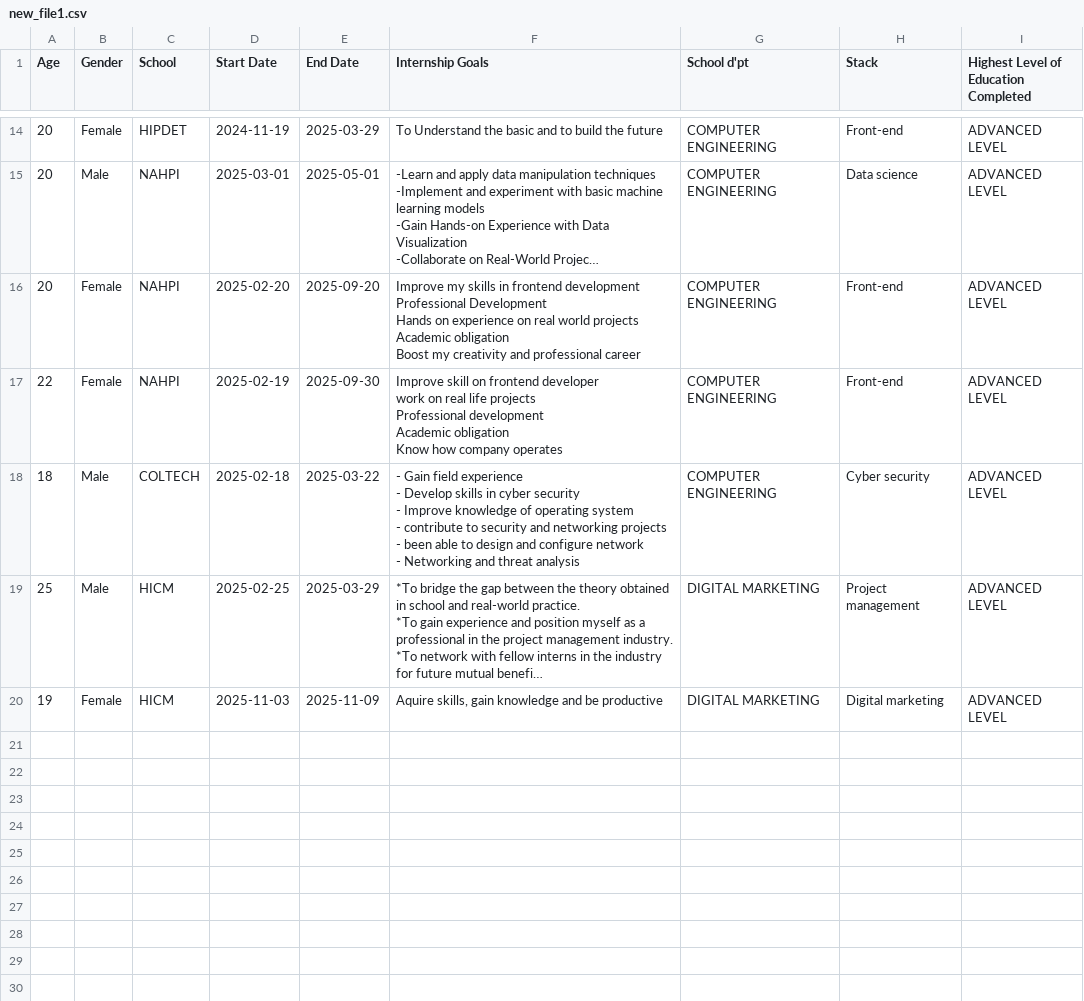
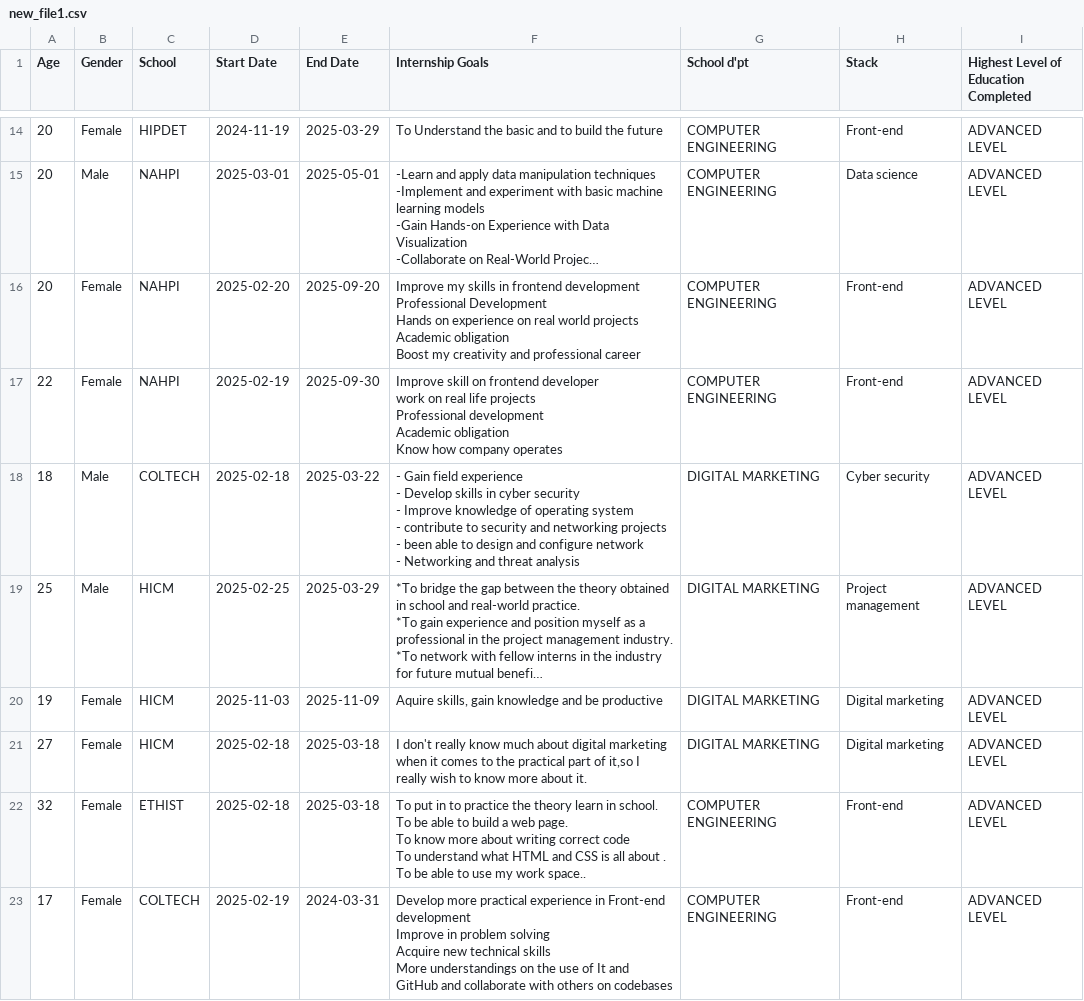
Before and after one commit to MUYAHGaious/Intern_satisfaction, a CSV file: new_file1.csv, drawn as a sheet; only a part is shown, gaps mark what is left out; long unchanged cells end in …; ↵ is a line break in a cell; the diff covers the shown part only; the diff names each change by its address in the sheet, - before the commit and + after, or states it on an @@ line.

```diff
--- a/new_file1.csv
+++ b/new_file1.csv
-G18 (School d'pt): COMPUTER ENGINEERING
+G18 (School d'pt): DIGITAL MARKETING
+row 21: 27 | Female | HICM | 2025-02-18 | 2025-03-18 | I don't really know much about digital marketing when it comes to the practical part of it,so I really wish to know more about it. | DIGITAL MARKETING | Digital marketing | ADVANCED LEVEL
+row 22: 32 | Female | ETHIST | 2025-02-18 | 2025-03-18 | To put in to practice the theory learn in school. ↵ To be able to build a web page. ↵ To know more about writing correct code ↵ To understand what HTML and CSS is all about . ↵ To be able to use my work space.. | COMPUTER ENGINEERING | Front-end | ADVANCED LEVEL
+row 23: 17 | Female | COLTECH | 2025-02-19 | 2024-03-31 | Develop more practical experience in Front-end development ↵ Improve in problem solving ↵ Acquire new technical skills ↵ More understandings on the use of It and GitHub and collaborate with others on codebases | COMPUTER ENGINEERING | Front-end | ADVANCED LEVEL
```
Also changed, not shown: 6 added rows elsewhere in this file, 4 other files.
